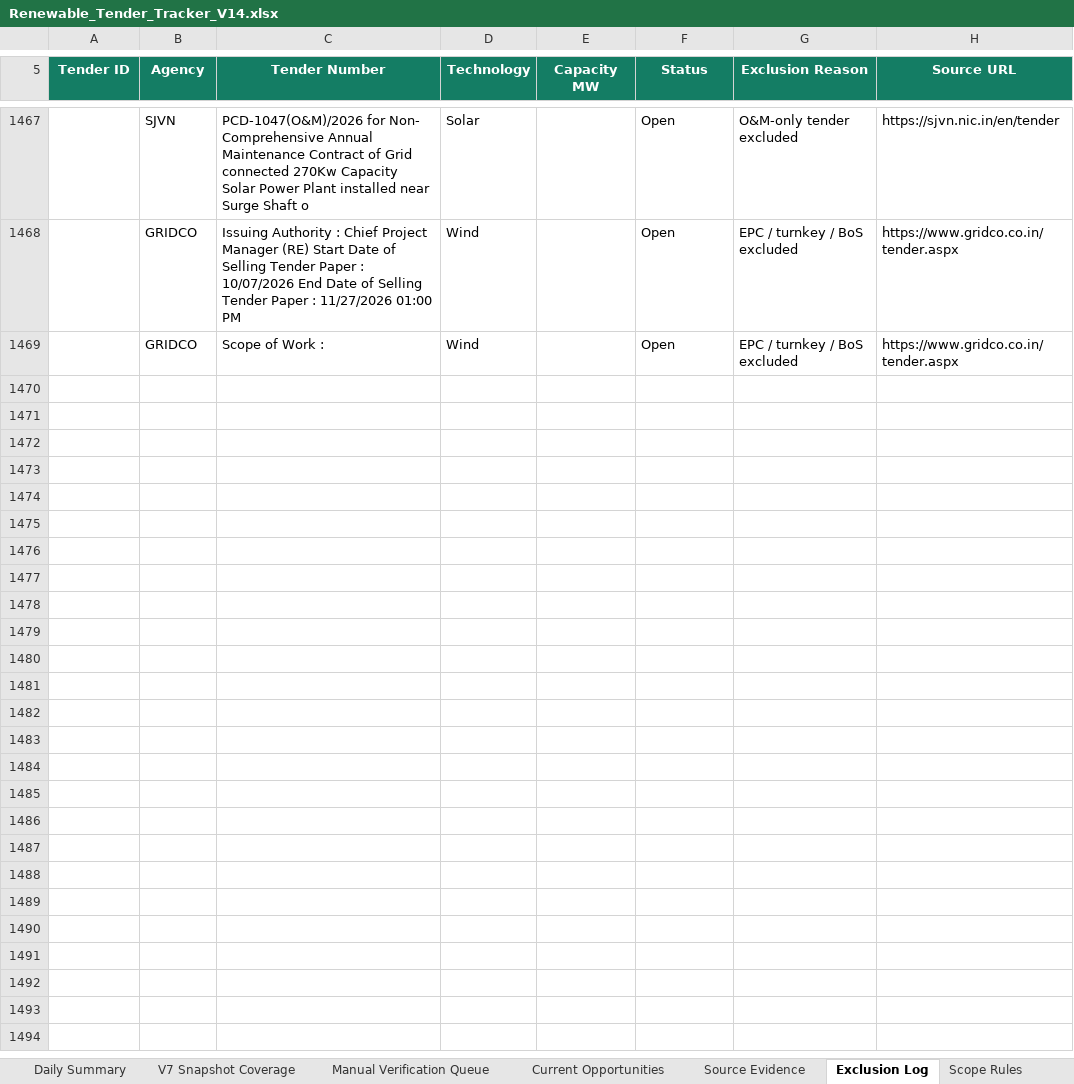
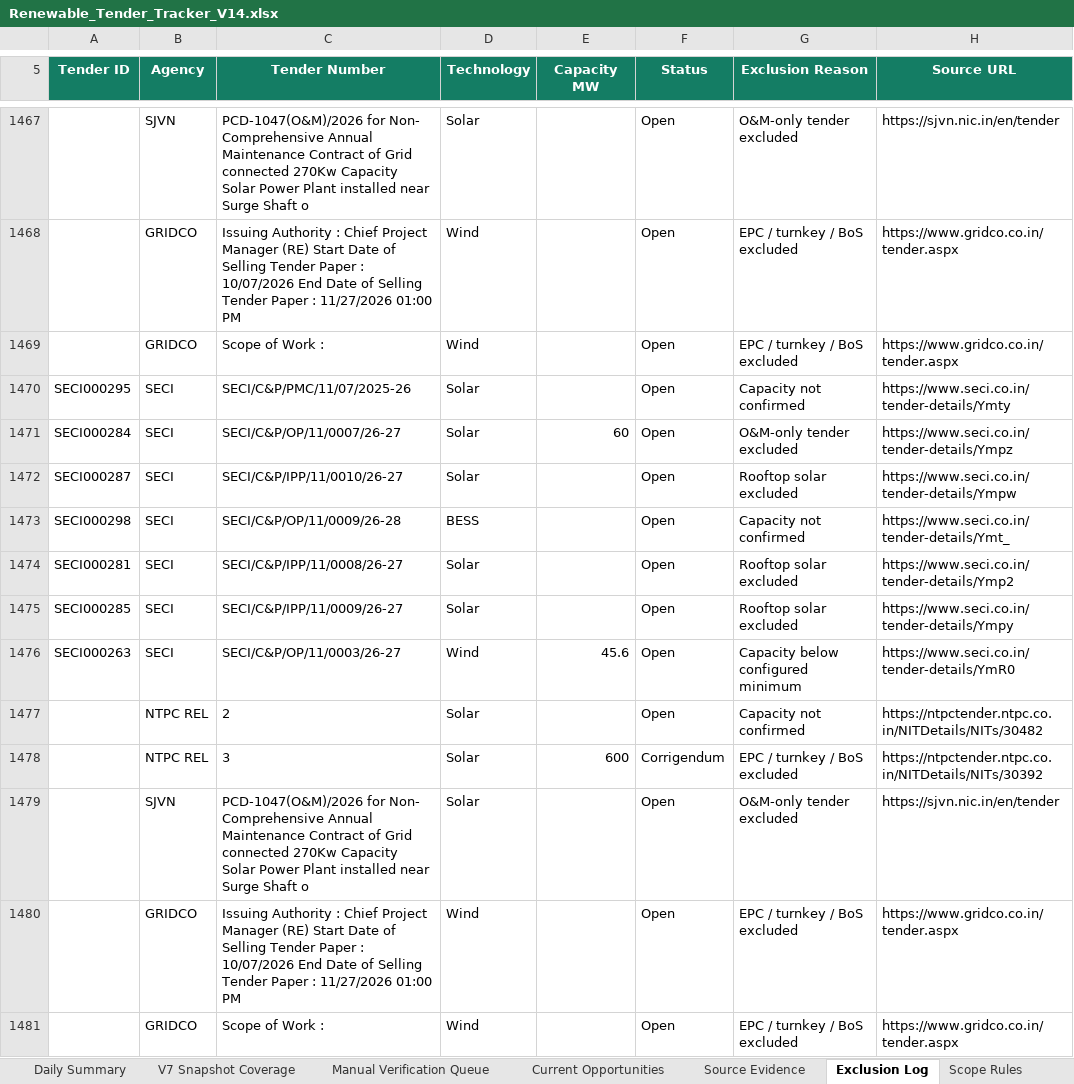
Before and after one commit to omi54321/Renewable-tender-tracker, an Excel workbook: Output/Renewable_Tender_Tracker_V14.xlsx, sheet Exclusion Log, drawn as a sheet; only a part is shown, gaps mark what is left out; values as stored, in another font and other column widths than the file's, no borders; table styles not drawn; the diff names each change by its address in the sheet, - before the commit and + after, or states it on an @@ line.

Commit message:
V14 automated tender update 2026-11-17 11:18 UTC

```diff
--- a/Output/Renewable_Tender_Tracker_V14.xlsx (sheet Exclusion Log)
+++ b/Output/Renewable_Tender_Tracker_V14.xlsx (sheet Exclusion Log)
+row 1470: SECI000295 | SECI | SECI/C&P/PMC/11/07/2025-26 | Solar |  | Open | Capacity not confirmed | https://www.seci.co.in/tender-details/Ymty
+row 1471: SECI000284 | SECI | SECI/C&P/OP/11/0007/26-27 | Solar | 60 | Open | O&M-only tender excluded | https://www.seci.co.in/tender-details/Ympz
+row 1472: SECI000287 | SECI | SECI/C&P/IPP/11/0010/26-27 | Solar |  | Open | Rooftop solar excluded | https://www.seci.co.in/tender-details/Ympw
+row 1473: SECI000298 | SECI | SECI/C&P/OP/11/0009/26-28 | BESS |  | Open | Capacity not confirmed | https://www.seci.co.in/tender-details/Ymt_
+row 1474: SECI000281 | SECI | SECI/C&P/IPP/11/0008/26-27 | Solar |  | Open | Rooftop solar excluded | https://www.seci.co.in/tender-details/Ymp2
+row 1475: SECI000285 | SECI | SECI/C&P/IPP/11/0009/26-27 | Solar |  | Open | Rooftop solar excluded | https://www.seci.co.in/tender-details/Ympy
+row 1476: SECI000263 | SECI | SECI/C&P/OP/11/0003/26-27 | Wind | 45.6 | Open | Capacity below configured minimum | https://www.seci.co.in/tender-details/YmR0
+row 1477:  | NTPC REL | 2 | Solar |  | Open | Capacity not confirmed | https://ntpctender.ntpc.co.in/NITDetails/NITs/30482
+row 1478:  | NTPC REL | 3 | Solar | 600 | Corrigendum | EPC / turnkey / BoS excluded | https://ntpctender.ntpc.co.in/NITDetails/NITs/30392
+row 1479:  | SJVN | PCD-1047(O&M)/2026 for Non- Comprehensive Annual Maintenance Contract of Grid connected 270Kw Capacity Solar Power Plant installed near Surge Shaft o | Solar |  | Open | O&M-only tender excluded | https://sjvn.nic.in/en/tender
+row 1480:  | GRIDCO | Issuing Authority : Chief Project Manager (RE) Start Date of Selling Tender Paper : 10/07/2026 End Date of Selling Tender Paper : 11/27/2026 01:00 PM | Wind |  | Open | EPC / turnkey / BoS excluded | https://www.gridco.co.in/tender.aspx
+row 1481:  | GRIDCO | Scope of Work : | Wind |  | Open | EPC / turnkey / BoS excluded | https://www.gridco.co.in/tender.aspx
```
Also changed, not shown: sheet Master Tenders, sheet Automation Status, 4 other files.
